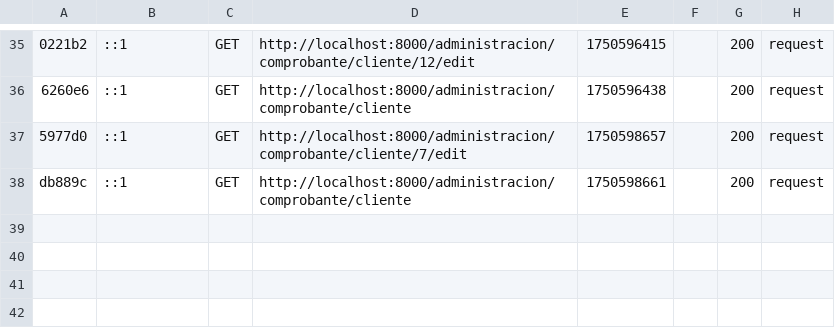
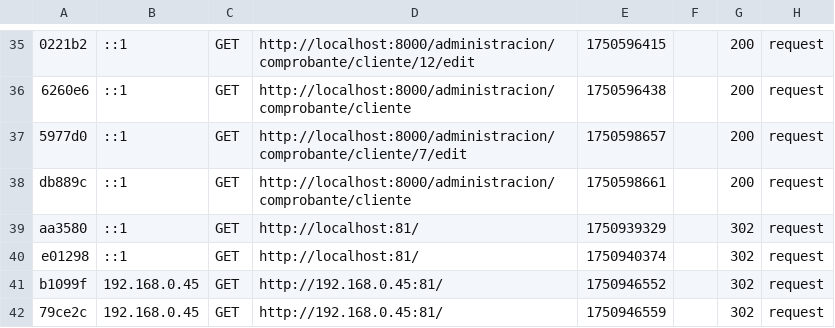
Before and after one commit to leochabur/mercedesbus, a CSV file: var/cache/dev/profiler/index.csv, drawn as a sheet; only a part is shown, gaps mark what is left out; the diff names each change by its address in the sheet, - before the commit and + after, or states it on an @@ line.

```diff
--- a/var/cache/dev/profiler/index.csv
+++ b/var/cache/dev/profiler/index.csv
+row 39: aa3580 | ::1 | GET | http://localhost:81/ | 1750939329 |  | 302 | request
+row 40: e01298 | ::1 | GET | http://localhost:81/ | 1750940374 |  | 302 | request
+row 41: b1099f | 192.168.0.45 | GET | http://192.168.0.45:81/ | 1750946552 |  | 302 | request
+row 42: 79ce2c | 192.168.0.45 | GET | http://192.168.0.45:81/ | 1750946559 |  | 302 | request
```
Also changed, not shown: 31 other files.
